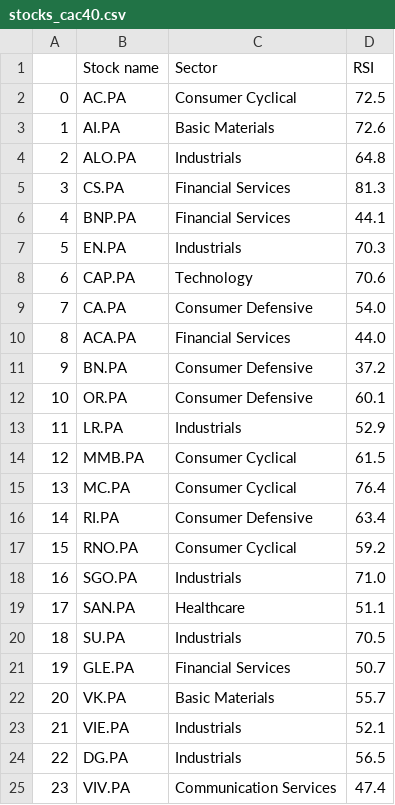
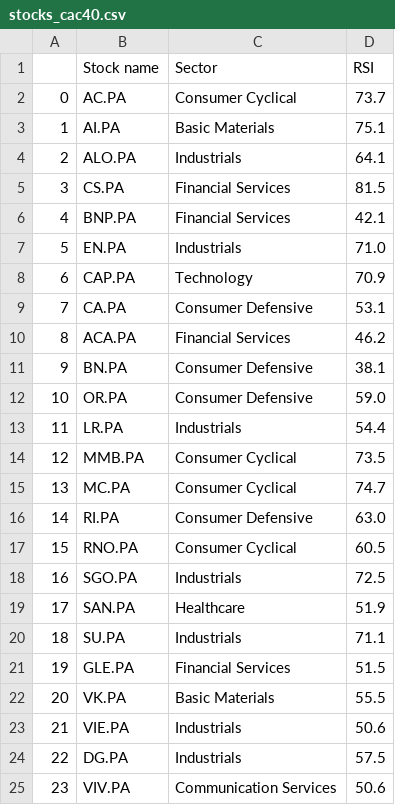
Before and after one commit to stockscreenerMM/stockscreenerMM.github.io, a CSV file: data/stocks_cac40.csv, drawn as a sheet.

```diff
--- a/data/stocks_cac40.csv
+++ b/data/stocks_cac40.csv
@@ -1,25 +1,25 @@
 ,Stock name,Sector,RSI
-0,AC.PA,Consumer Cyclical,72.5
-1,AI.PA,Basic Materials,72.6
-2,ALO.PA,Industrials,64.8
-3,CS.PA,Financial Services,81.3
-4,BNP.PA,Financial Services,44.1
-5,EN.PA,Industrials,70.3
-6,CAP.PA,Technology,70.6
-7,CA.PA,Consumer Defensive,54.0
-8,ACA.PA,Financial Services,44.0
-9,BN.PA,Consumer Defensive,37.2
-10,OR.PA,Consumer Defensive,60.1
-11,LR.PA,Industrials,52.9
-12,MMB.PA,Consumer Cyclical,61.5
-13,MC.PA,Consumer Cyclical,76.4
-14,RI.PA,Consumer Defensive,63.4
-15,RNO.PA,Consumer Cyclical,59.2
-16,SGO.PA,Industrials,71.0
-17,SAN.PA,Healthcare,51.1
-18,SU.PA,Industrials,70.5
-19,GLE.PA,Financial Services,50.7
-20,VK.PA,Basic Materials,55.7
-21,VIE.PA,Industrials,52.1
-22,DG.PA,Industrials,56.5
-23,VIV.PA,Communication Services,47.4
+0,AC.PA,Consumer Cyclical,73.7
+1,AI.PA,Basic Materials,75.1
+2,ALO.PA,Industrials,64.1
+3,CS.PA,Financial Services,81.5
+4,BNP.PA,Financial Services,42.1
+5,EN.PA,Industrials,71.0
+6,CAP.PA,Technology,70.9
+7,CA.PA,Consumer Defensive,53.1
+8,ACA.PA,Financial Services,46.2
+9,BN.PA,Consumer Defensive,38.1
+10,OR.PA,Consumer Defensive,59.0
+11,LR.PA,Industrials,54.4
+12,MMB.PA,Consumer Cyclical,73.5
+13,MC.PA,Consumer Cyclical,74.7
+14,RI.PA,Consumer Defensive,63.0
+15,RNO.PA,Consumer Cyclical,60.5
+16,SGO.PA,Industrials,72.5
+17,SAN.PA,Healthcare,51.9
+18,SU.PA,Industrials,71.1
+19,GLE.PA,Financial Services,51.5
+20,VK.PA,Basic Materials,55.5
+21,VIE.PA,Industrials,50.6
+22,DG.PA,Industrials,57.5
+23,VIV.PA,Communication Services,50.6
```
Also changed, not shown: data/stocks_sbf120.csv.
